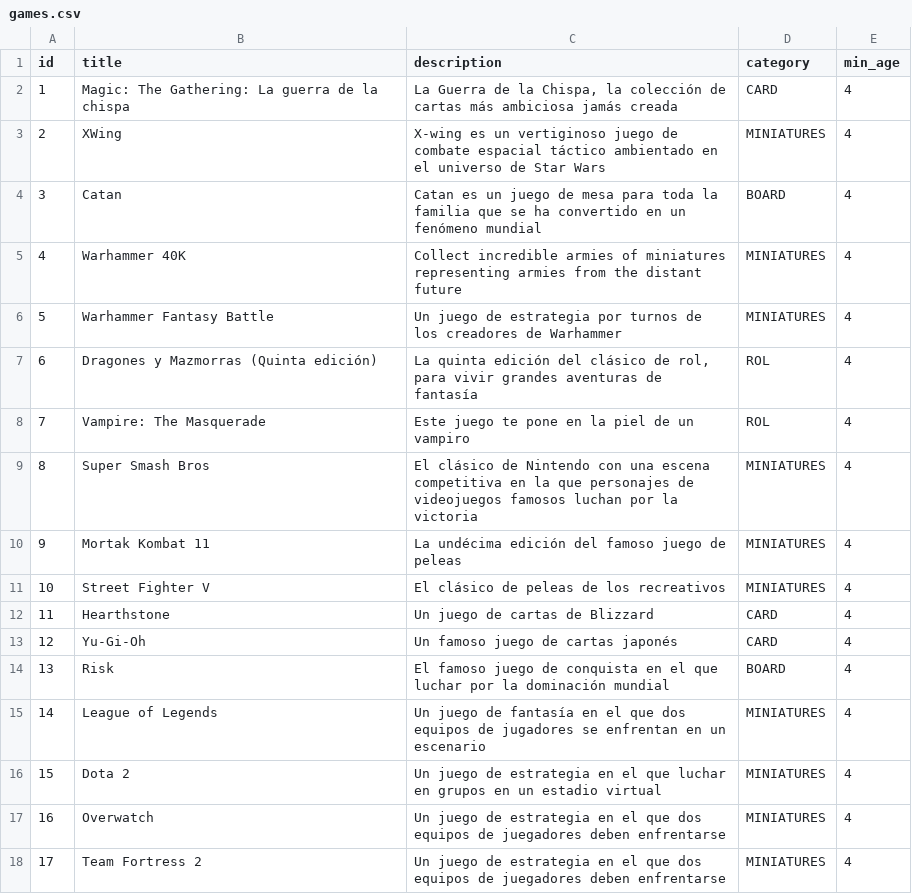
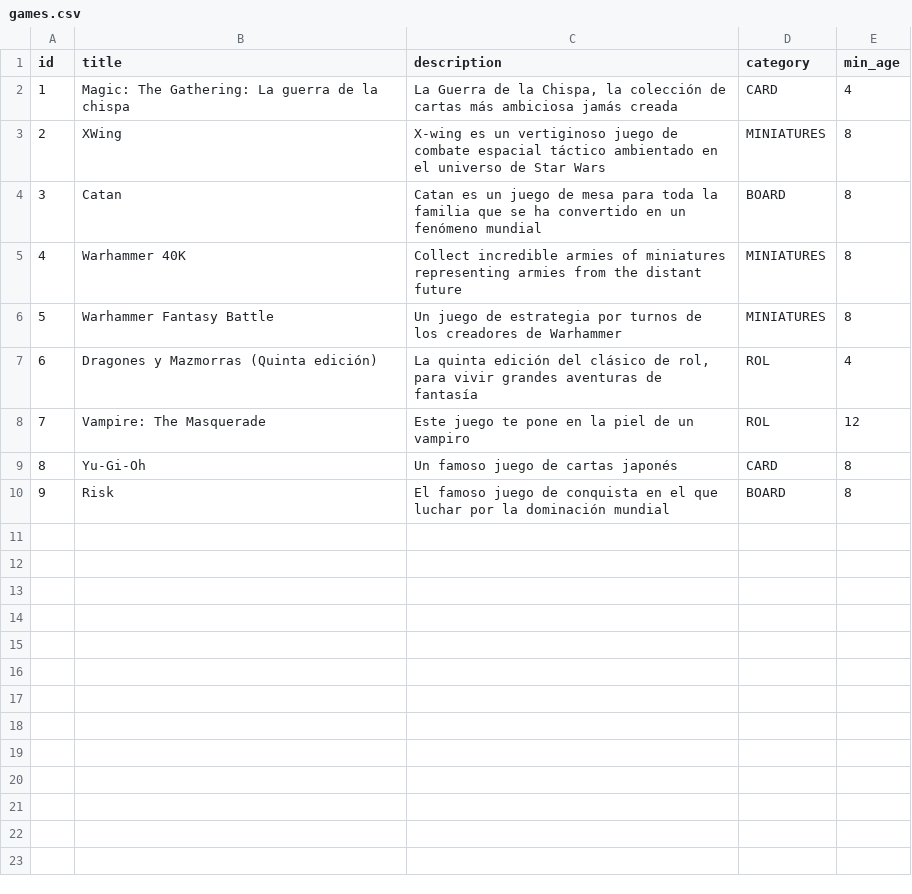
Before and after one commit to Paula204/ISPP, a CSV file: src/main/resources/config/liquibase/games.csv, drawn as a sheet; removed rows and columns are numbered as before the commit, all else as after; the diff names each change by its address in the sheet, - before the commit and + after, or states it on an @@ line.

```diff
--- a/src/main/resources/config/liquibase/games.csv
+++ b/src/main/resources/config/liquibase/games.csv
-E3:E6 (min_age): 4
+E3:E6 (min_age): 8
-E8 (min_age): 4
+E8 (min_age): 12
-row 9: 8 | Super Smash Bros | El clásico de Nintendo con una escena competitiva en la que personajes de videojuegos famosos luchan por la victoria | MINIATURES | 4
-row 10: 9 | Mortak Kombat 11 | La undécima edición del famoso juego de peleas | MINIATURES | 4
-row 11: 10 | Street Fighter V | El clásico de peleas de los recreativos | MINIATURES | 4
-row 12: 11 | Hearthstone | Un juego de cartas de Blizzard | CARD | 4
@@ column A (id) renumbered between rows 9 and 10 @@
-E9:E10 (min_age): 4
+E9:E10 (min_age): 8
-row 15: 14 | League of Legends | Un juego de fantasía en el que dos equipos de jugadores se enfrentan en un escenario | MINIATURES | 4
-row 16: 15 | Dota 2 | Un juego de estrategia en el que luchar en grupos en un estadio virtual | MINIATURES | 4
-row 17: 16 | Overwatch | Un juego de estrategia en el que dos equipos de juegadores deben enfrentarse | MINIATURES | 4
-row 18: 17 | Team Fortress 2 | Un juego de estrategia en el que dos equipos de juegadores deben enfrentarse | MINIATURES | 4
```
Also changed, not shown: src/main/resources/config/liquibase/tournaments.csv, 13 other files.
